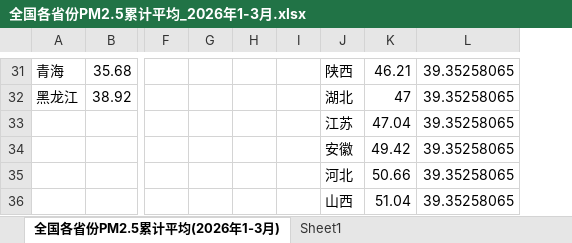
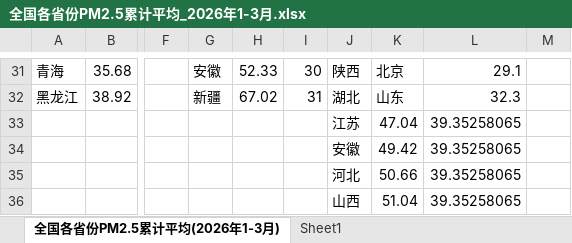
Before and after one commit to sancern-zhou/suyuan, an Excel workbook: 全国各省份PM2.5累计平均_2026年1-3月.xlsx, sheet 全国各省份PM2.5累计平均(2026年1-3月), drawn as a sheet; only a part is shown, gaps mark what is left out; values as stored, in another font and other column widths than the file's, no borders; charts and pictures not drawn; removed rows and columns are numbered as before the commit, all else as after; the diff covers the shown part only; the diff names each change by its address in the sheet, - before the commit and + after, or states it on an @@ line.

```diff
--- a/全国各省份PM2.5累计平均_2026年1-3月.xlsx (sheet 全国各省份PM2.5累计平均(2026年1-3月))
+++ b/全国各省份PM2.5累计平均_2026年1-3月.xlsx (sheet 全国各省份PM2.5累计平均(2026年1-3月))
-column G, empty
-column H, empty
-column I, empty
+column G, rows 31-32: 安徽 | 新疆
+column H, rows 31-32: 52.33 | 67.02
+column I, rows 31-32: 30 | 31
+column M, empty
-K31: 46.21
+K31: 北京
-L31: 39.35258065
+L31: 29.1
-K32: 47
+K32: 山东
-L32: 39.35258065
+L32: 32.3
```
Also changed, not shown: 59 edited cells elsewhere in this sheet, 25 other files.
